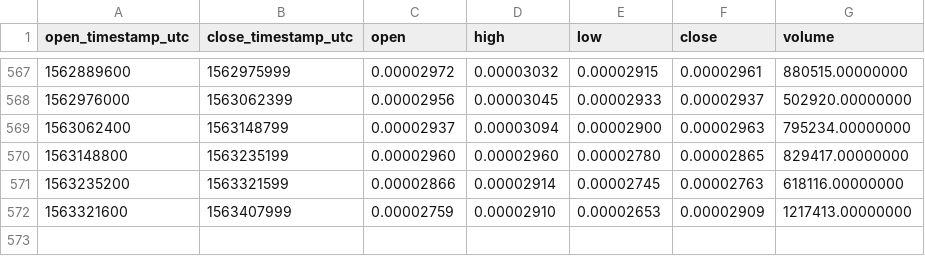
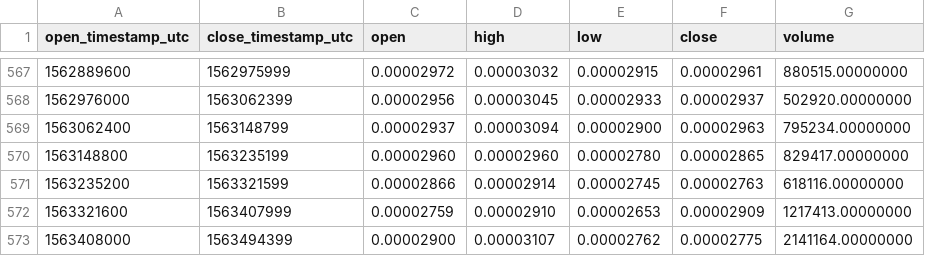
Before and after one commit to cryptobigbro/binance-BRDBTC, a CSV file: binance-BRDBTC-1d.csv, drawn as a sheet; only a part is shown, gaps mark what is left out; the diff names each change by its address in the sheet, - before the commit and + after, or states it on an @@ line.

Commit message:
Update OHLCV data.

```diff
--- a/binance-BRDBTC-1d.csv
+++ b/binance-BRDBTC-1d.csv
+row 573: 1563408000 | 1563494399 | 0.00002900 | 0.00003107 | 0.00002762 | 0.00002775 | 2141164.00000000
```
Also changed, not shown: 1 other file.
